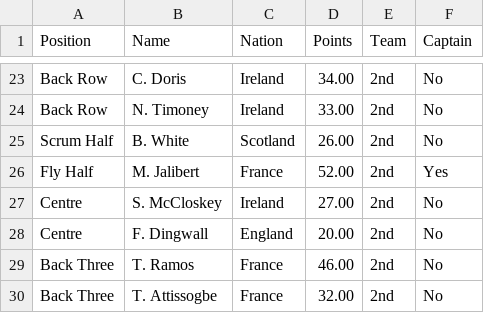
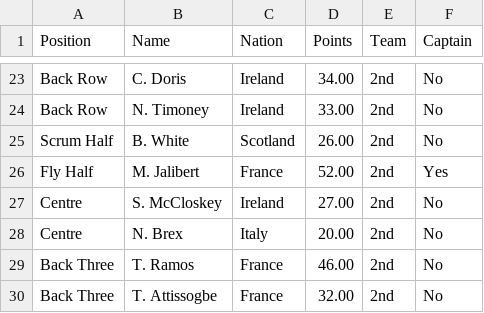
Before and after one commit to cjkeys/six-nations-scraping, a CSV file: data/selected_teams.csv, drawn as a sheet; only a part is shown, gaps mark what is left out.

```diff
--- a/data/selected_teams.csv
+++ b/data/selected_teams.csv
@@ -27,3 +27,3 @@ Fly Half,M. Jalibert,France,52.00,2nd,Yes
 Centre,S. McCloskey,Ireland,27.00,2nd,No
-Centre,F. Dingwall,England,20.00,2nd,No
+Centre,N. Brex,Italy,20.00,2nd,No
 Back Three,T. Ramos,France,46.00,2nd,No
```
Also changed, not shown: 5 other files.
